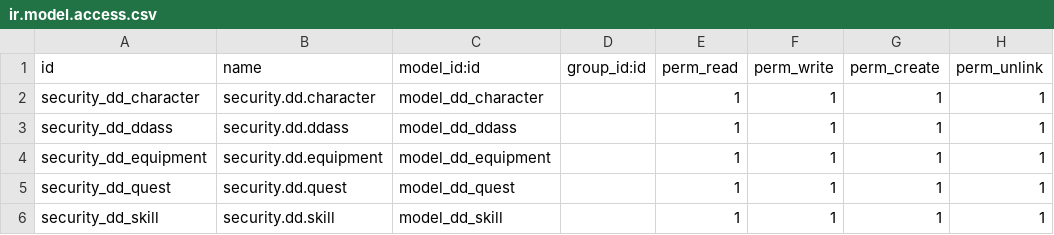
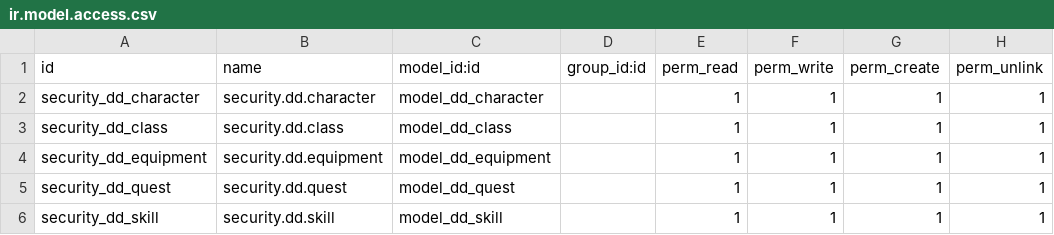
Before and after one commit to henriqueespadas/ideias_treino, a CSV file: custom_addons/dd/security/ir.model.access.csv, drawn as a sheet.

```diff
--- a/custom_addons/dd/security/ir.model.access.csv
+++ b/custom_addons/dd/security/ir.model.access.csv
@@ -2,3 +2,3 @@ id,name,model_id:id,group_id:id,perm_read,perm_write,perm_create,perm_unlink
 security_dd_character,security.dd.character,model_dd_character,,1,1,1,1
-security_dd_ddass,security.dd.ddass,model_dd_ddass,,1,1,1,1
+security_dd_class,security.dd.class,model_dd_class,,1,1,1,1
 security_dd_equipment,security.dd.equipment,model_dd_equipment,,1,1,1,1
```
Also changed, not shown: 14 other files.
